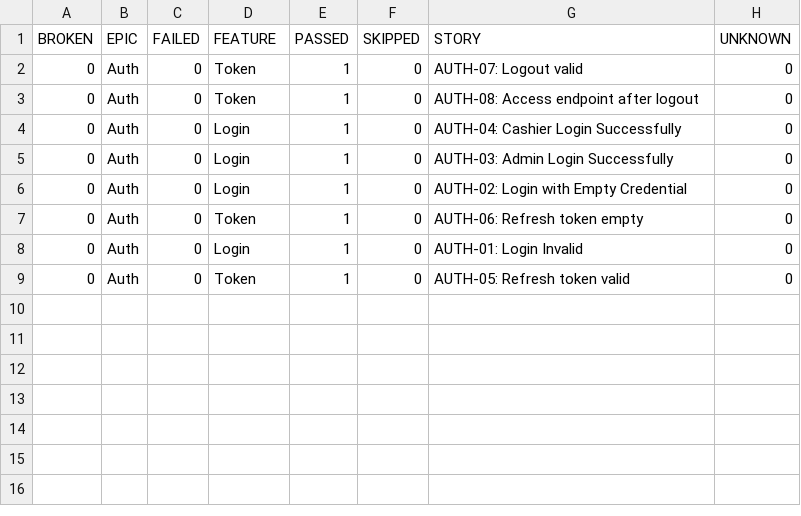
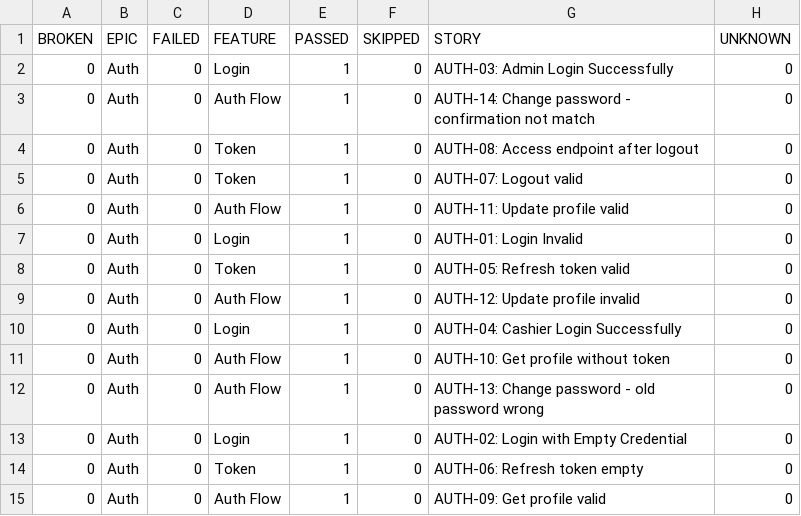
Before and after one commit to fridoa/pointofsale-api-test, a CSV file: data/behaviors.csv, drawn as a sheet.

```diff
--- a/data/behaviors.csv
+++ b/data/behaviors.csv
@@ -1,9 +1,15 @@
 "BROKEN","EPIC","FAILED","FEATURE","PASSED","SKIPPED","STORY","UNKNOWN"
+"0","Auth","0","Login","1","0","AUTH-03: Admin Login Successfully","0"
+"0","Auth","0","Auth Flow","1","0","AUTH-14: Change password - confirmation not match","0"
+"0","Auth","0","Token","1","0","AUTH-08: Access endpoint after logout","0"
 "0","Auth","0","Token","1","0","AUTH-07: Logout valid","0"
-"0","Auth","0","Token","1","0","AUTH-08: Access endpoint after logout","0"
+"0","Auth","0","Auth Flow","1","0","AUTH-11: Update profile valid","0"
+"0","Auth","0","Login","1","0","AUTH-01: Login Invalid","0"
+"0","Auth","0","Token","1","0","AUTH-05: Refresh token valid","0"
+"0","Auth","0","Auth Flow","1","0","AUTH-12: Update profile invalid","0"
 "0","Auth","0","Login","1","0","AUTH-04: Cashier Login Successfully","0"
-"0","Auth","0","Login","1","0","AUTH-03: Admin Login Successfully","0"
+"0","Auth","0","Auth Flow","1","0","AUTH-10: Get profile without token","0"
+"0","Auth","0","Auth Flow","1","0","AUTH-13: Change password - old password wrong","0"
 "0","Auth","0","Login","1","0","AUTH-02: Login with Empty Credential","0"
 "0","Auth","0","Token","1","0","AUTH-06: Refresh token empty","0"
-"0","Auth","0","Login","1","0","AUTH-01: Login Invalid","0"
-"0","Auth","0","Token","1","0","AUTH-05: Refresh token valid","0"
+"0","Auth","0","Auth Flow","1","0","AUTH-09: Get profile valid","0"
```
Also changed, not shown: data/suites.csv, 49 other files.
